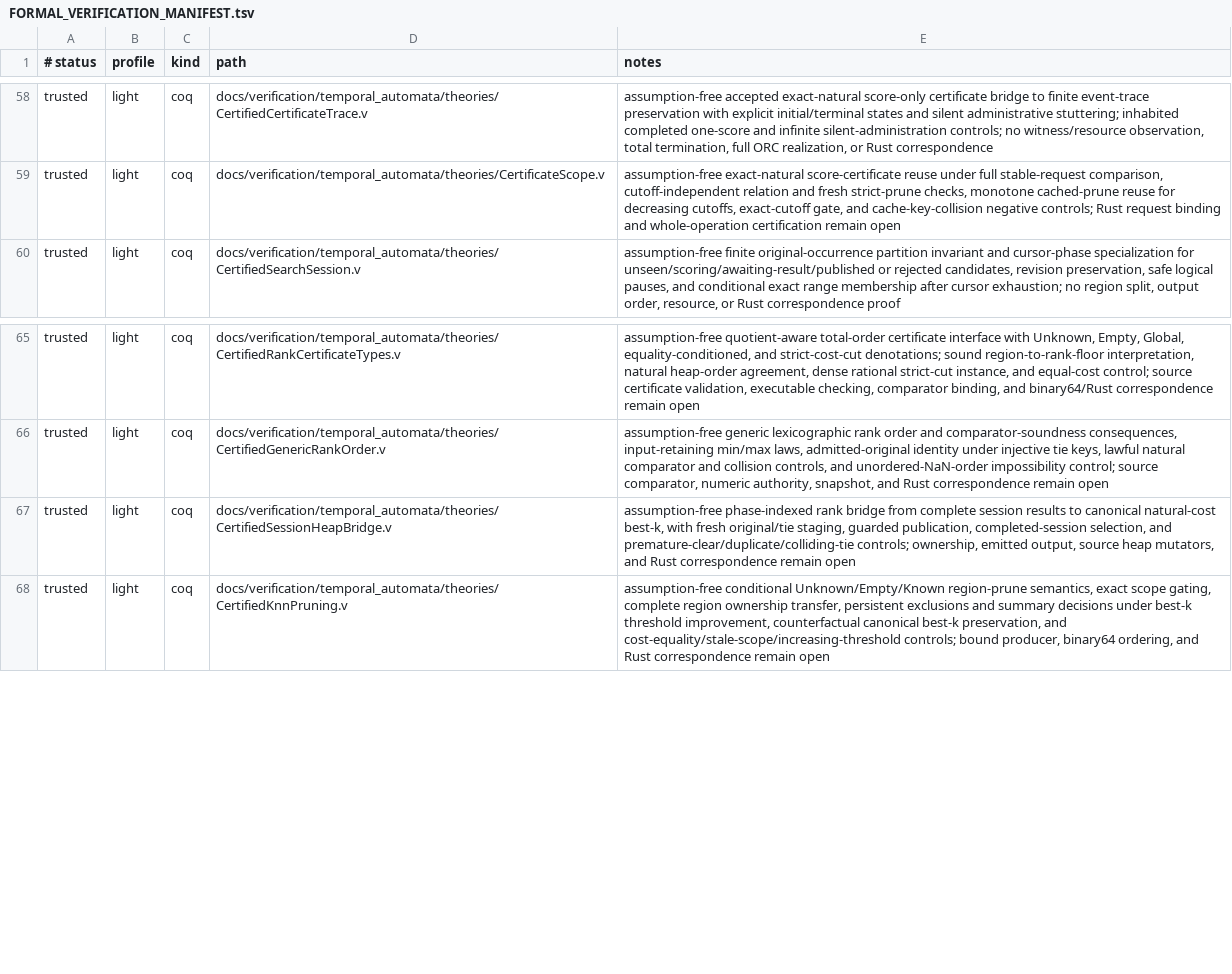
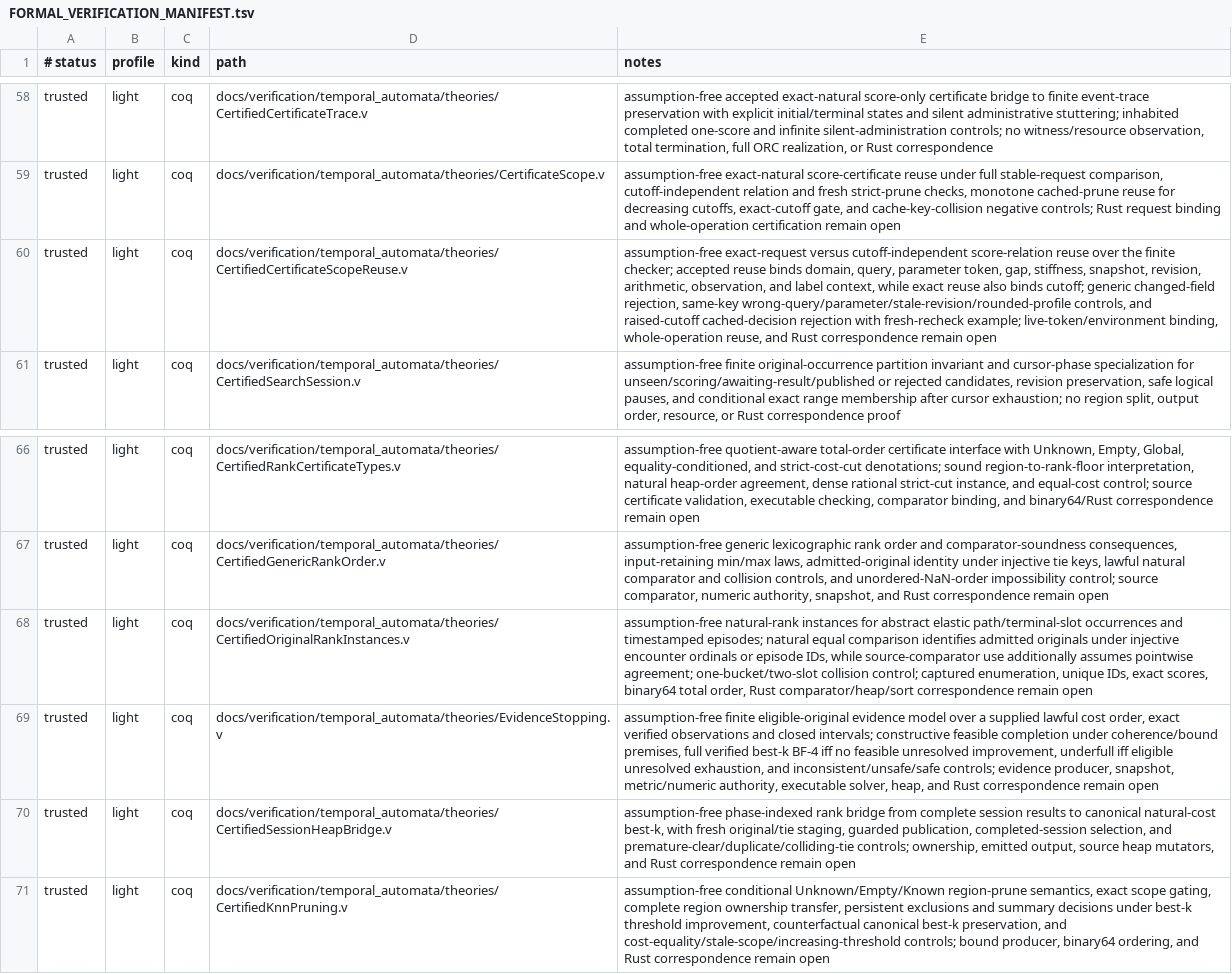
Before and after one commit to vinary-tree/liblevenshtein-rust, a TSV file: docs/verification/FORMAL_VERIFICATION_MANIFEST.tsv, drawn as a sheet; only a part is shown, gaps mark what is left out; the diff names each change by its address in the sheet, - before the commit and + after, or states it on an @@ line.

Commit message:
Prove scoped reuse and evidence stopping conditions

```diff
--- a/docs/verification/FORMAL_VERIFICATION_MANIFEST.tsv
+++ b/docs/verification/FORMAL_VERIFICATION_MANIFEST.tsv
+row 60: trusted | light | coq | docs/verification/temporal_automata/theories/CertifiedCertificateScopeReuse.v | assumption-free exact-request versus cutoff-independent score-relation reuse over the finite checker; accepted reuse binds domain, query, parameter token, gap, stiffness, snapshot, revision, arithmetic, observation, and label context, while exact reuse also binds cutoff; generic changed-field rejection, same-key wrong-query/parameter/stale-revision/rounded-profile controls, and raised-cutoff cached-decision rejection with fresh-recheck example; live-token/environment binding, whole-operation reuse, and Rust correspondence remain open
+row 68: trusted | light | coq | docs/verification/temporal_automata/theories/CertifiedOriginalRankInstances.v | assumption-free natural-rank instances for abstract elastic path/terminal-slot occurrences and timestamped episodes; natural equal comparison identifies admitted originals under injective encounter ordinals or episode IDs, while source-comparator use additionally assumes pointwise agreement; one-bucket/two-slot collision control; captured enumeration, unique IDs, exact scores, binary64 total order, Rust comparator/heap/sort correspondence remain open
+row 69: trusted | light | coq | docs/verification/temporal_automata/theories/EvidenceStopping.v | assumption-free finite eligible-original evidence model over a supplied lawful cost order, exact verified observations and closed intervals; constructive feasible completion under coherence/bound premises, full verified best-k BF-4 iff no feasible unresolved improvement, underfull iff eligible unresolved exhaustion, and inconsistent/unsafe/safe controls; evidence producer, snapshot, metric/numeric authority, executable solver, heap, and Rust correspondence remain open
```
Also changed, not shown: 7 other files.
